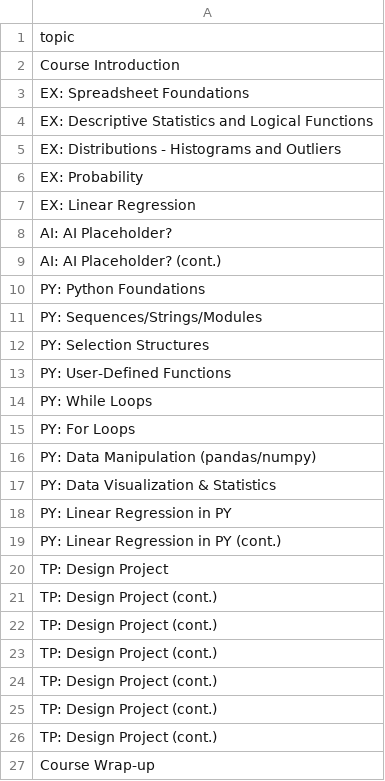
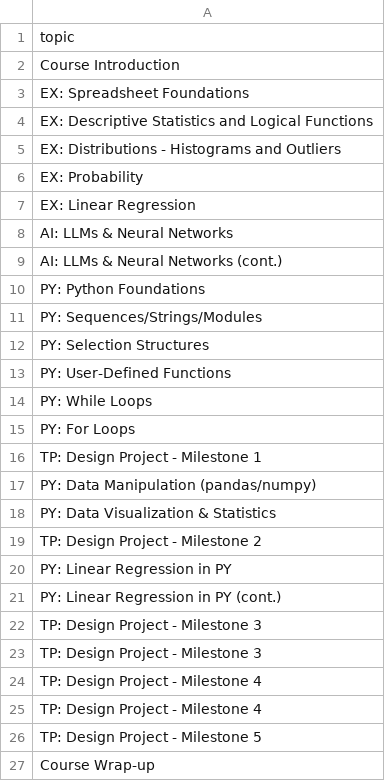
Before and after one commit to Purdue-FYE/engr-13100-2026-fall, a CSV file: source/Part_00_Course_Resources/course_schedule/schedule_topics.csv, drawn as a sheet.

Commit message:
draft schedule with input from Ruth.

```diff
--- a/source/Part_00_Course_Resources/course_schedule/schedule_topics.csv
+++ b/source/Part_00_Course_Resources/course_schedule/schedule_topics.csv
@@ -7,4 +7,4 @@ EX: Probability
 EX: Linear Regression
-AI: AI Placeholder?
-AI: AI Placeholder? (cont.)
+AI: LLMs & Neural Networks
+AI: LLMs & Neural Networks (cont.)
 PY: Python Foundations
@@ -15,13 +15,13 @@ PY: While Loops
 PY: For Loops
+TP: Design Project - Milestone 1
 PY: Data Manipulation (pandas/numpy)
 PY: Data Visualization & Statistics
+TP: Design Project - Milestone 2
 PY: Linear Regression in PY
 PY: Linear Regression in PY (cont.)
-TP: Design Project
-TP: Design Project (cont.)
-TP: Design Project (cont.)
-TP: Design Project (cont.)
-TP: Design Project (cont.)
-TP: Design Project (cont.)
-TP: Design Project (cont.)
+TP: Design Project - Milestone 3
+TP: Design Project - Milestone 3
+TP: Design Project - Milestone 4
+TP: Design Project - Milestone 4
+TP: Design Project - Milestone 5
 Course Wrap-up
```
Also changed, not shown: 4 other files.
